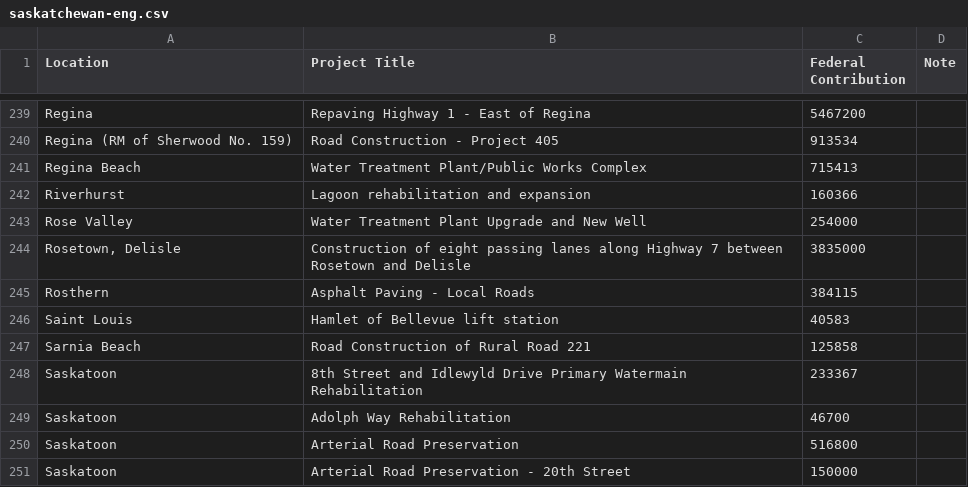
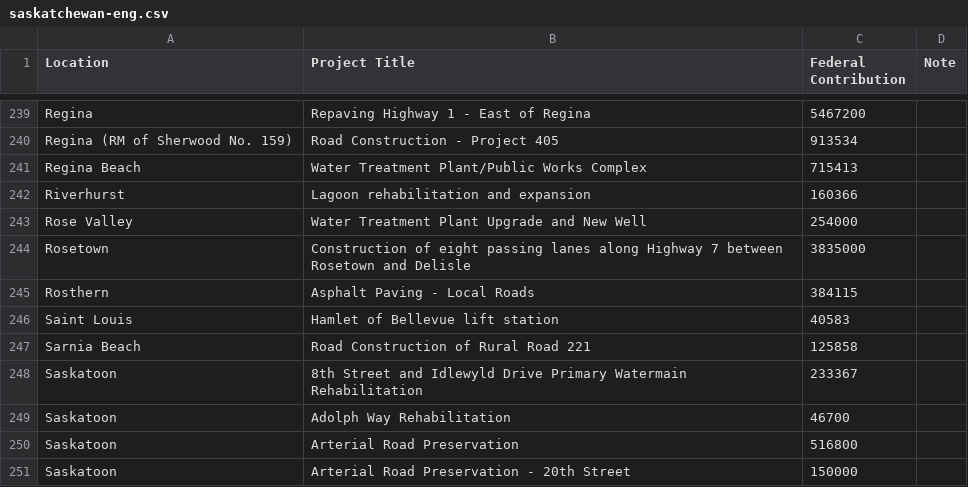
Before and after one commit to sudood/BI-436, a CSV file: DataSet/csv/saskatchewan-eng.csv, drawn as a sheet; only a part is shown, gaps mark what is left out.

Commit message:
BI-436 0.4.11 - prototype6 Adding new data point to all json files. Must reload.

```diff
--- a/DataSet/csv/saskatchewan-eng.csv
+++ b/DataSet/csv/saskatchewan-eng.csv
@@ -243,3 +243,3 @@ Riverhurst,Lagoon rehabilitation and expansion,160366,
 Rose Valley,Water Treatment Plant Upgrade and New Well,254000,
-"Rosetown, Delisle",Construction of eight passing lanes along Highway 7 between Rosetown and Delisle,3835000,
+Rosetown,Construction of eight passing lanes along Highway 7 between Rosetown and Delisle,3835000,
 Rosthern,Asphalt Paving - Local Roads,384115,
```
Also changed, not shown: DataSet/csv/nunavut-eng.csv, 6 other files.
